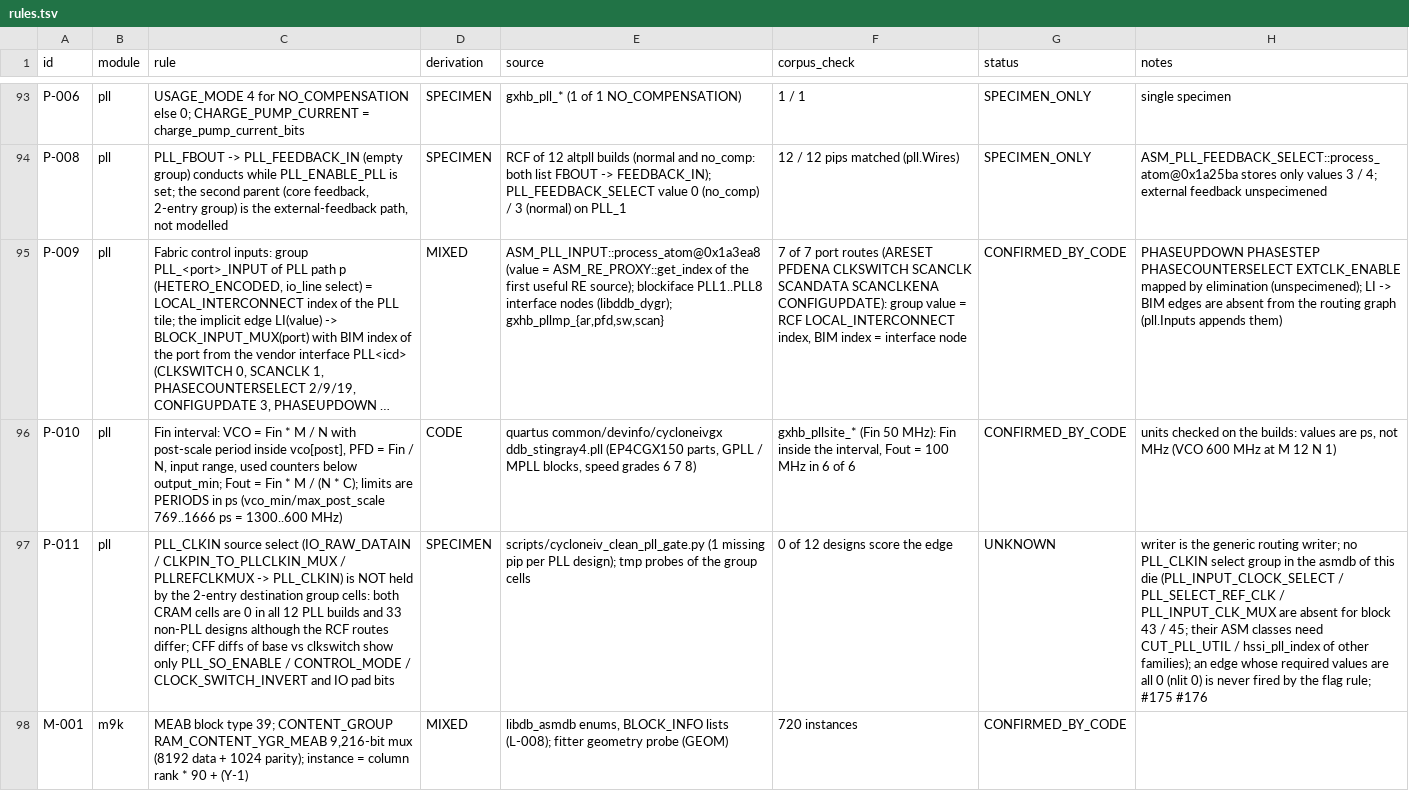
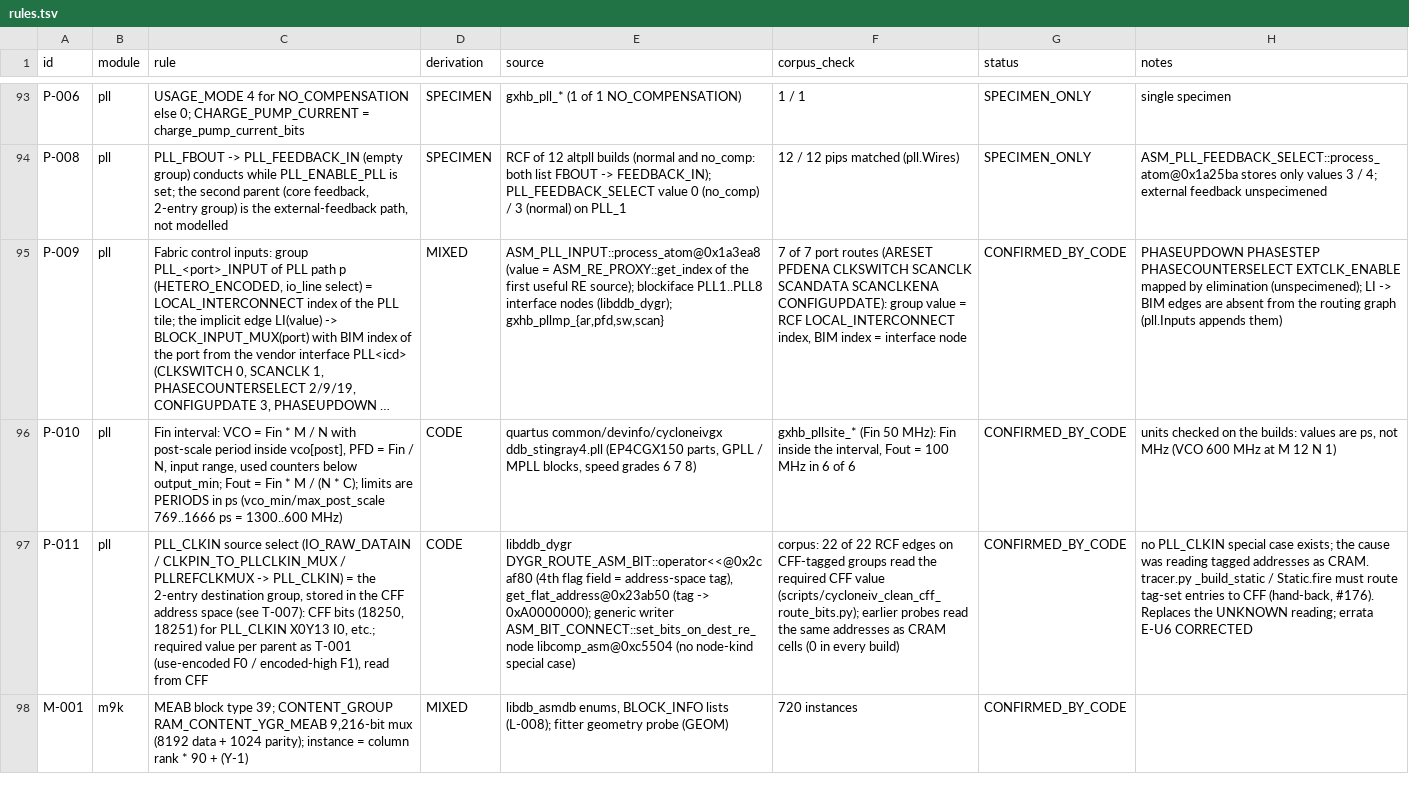
Before and after one commit to awtoau/pluribus, a TSV file: reference/rules.tsv, drawn as a sheet; only a part is shown, gaps mark what is left out; long unchanged cells end in …; the diff covers the shown part only; the diff names each change by its address in the sheet, - before the commit and + after, or states it on an @@ line.

```diff
--- a/reference/rules.tsv
+++ b/reference/rules.tsv
-C97 (rule): …-> PLL_CLKIN) is NOT held by the 2-entry destination group cells: both CRAM cells are 0 in all 12 PLL builds and 33 non-PLL designs although the RCF routes differ; CFF diffs of base vs clkswitch show only PLL_SO_ENABLE / CONTROL_MODE / CLOCK_SWITCH_INVERT and IO pad bits
+C97 (rule): …-> PLL_CLKIN) = the 2-entry destination group, stored in the CFF address space (see T-007): CFF bits (18250, 18251) for PLL_CLKIN X0Y13 I0, etc.; required value per parent as T-001 (use-encoded F0 / encoded-high F1), read from CFF
-D97 (derivation): SPECIMEN
+D97 (derivation): CODE
-E97 (source): scripts/cycloneiv_clean_pll_gate.py (1 missing pip per PLL design); tmp probes of the group cells
+E97 (source): libddb_dygr DYGR_ROUTE_ASM_BIT::operator<<@0x2caf80 (4th flag field = address-space tag), get_flat_address@0x23ab50 (tag -> 0xA0000000); generic writer ASM_BIT_CONNECT::set_bits_on_dest_re_node libcomp_asm@0xc5504 (no node-kind special case)
-F97 (corpus_check): 0 of 12 designs score the edge
+F97 (corpus_check): corpus: 22 of 22 RCF edges on CFF-tagged groups read the required CFF value (scripts/cycloneiv_clean_cff_route_bits.py); earlier probes read the same addresses as CRAM cells (0 in every build)
-G97 (status): UNKNOWN
+G97 (status): CONFIRMED_BY_CODE
-H97 (notes): writer is the generic routing writer; no PLL_CLKIN select group in the asmdb of this die (PLL_INPUT_CLOCK_SELECT / PLL_SELECT_REF_CLK / PLL_INPUT_CLK_MUX are absent for block 43 / 45; their ASM classes need CUT_PLL_UTIL / hssi_pll_index of other families); an edge whose required values are all 0 (nlit 0) is never fired by the flag rule; #175 #176
+H97 (notes): no PLL_CLKIN special case exists; the cause was reading tagged addresses as CRAM. tracer.py _build_static / Static.fire must route tag-set entries to CFF (hand-back, #176). Replaces the UNKNOWN reading; errata E-U6 CORRECTED
```
Also changed, not shown: 4 added rows and 9 edited cells elsewhere in this file, reference/ghidra/functions.tsv, 5 other files.
